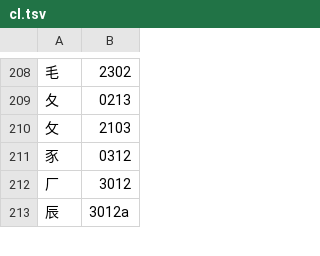
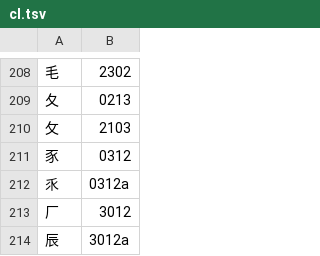
Before and after one commit to chenlin014/jiezi, a TSV file: chordmap/cl.tsv, drawn as a sheet; only a part is shown, gaps mark what is left out.

```diff
--- a/chordmap/cl.tsv
+++ b/chordmap/cl.tsv
@@ -211,2 +211,3 @@
 豕	0312
+乑	0312a
 厂	3012
```
Also changed, not shown: table/jianma-jt.tsv, table/jianma-zt.tsv, 3 other files.
